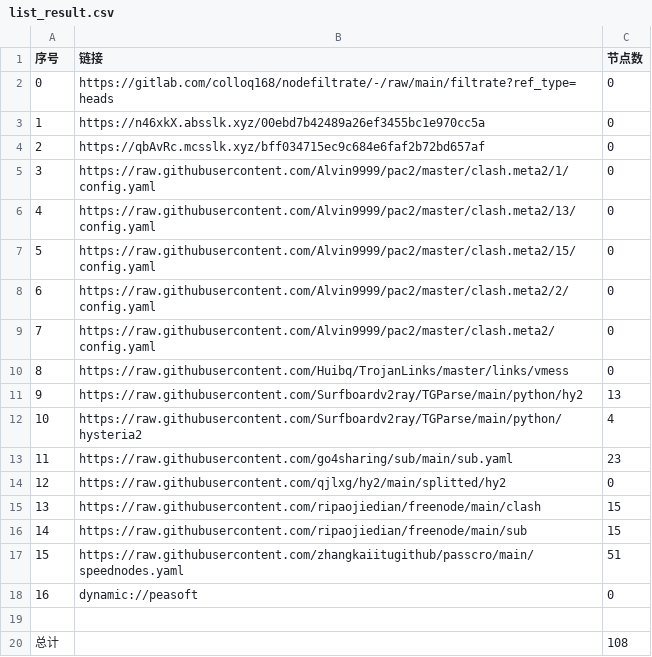
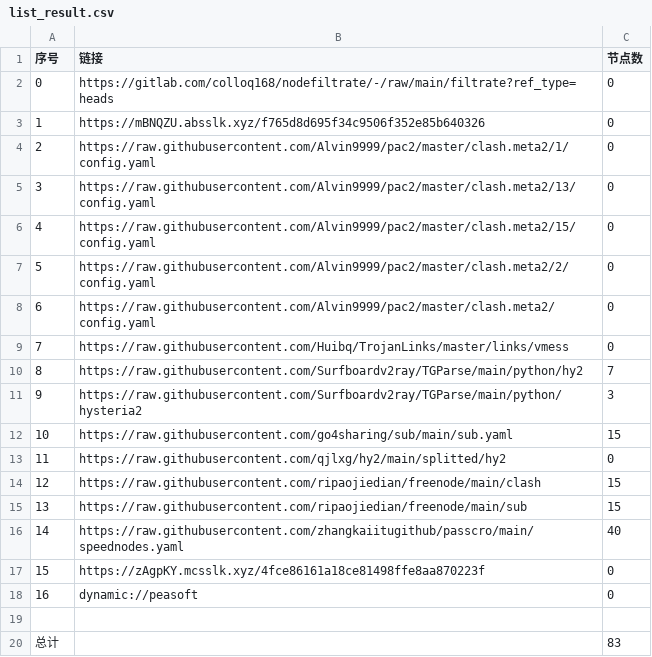
Before and after one commit to weg2025/AutoSearchPublicNodes, a CSV file: list_result.csv, drawn as a sheet; removed rows and columns are numbered as before the commit, all else as after; the diff names each change by its address in the sheet, - before the commit and + after, or states it on an @@ line.

```diff
--- a/list_result.csv
+++ b/list_result.csv
-row 3: 1 | https://n46xkX.absslk.xyz/00ebd7b42489a26ef3455bc1e970cc5a | 0
@@ column A (序号) renumbered between rows 3 and 16 @@
-B3 (链接): https://qbAvRc.mcsslk.xyz/bff034715ec9c684e6faf2b72bd657af
+B3 (链接): https://mBNQZU.absslk.xyz/f765d8d695f34c9506f352e85b640326
-C10 (节点数): 13
+C10 (节点数): 7
-C11 (节点数): 4
+C11 (节点数): 3
-C12 (节点数): 23
+C12 (节点数): 15
-C16 (节点数): 51
+C16 (节点数): 40
+row 17: 15 | https://zAgpKY.mcsslk.xyz/4fce86161a18ce81498ffe8aa870223f | 0
-C20 (节点数): 108
+C20 (节点数): 83
```
Also changed, not shown: 26 other files.
